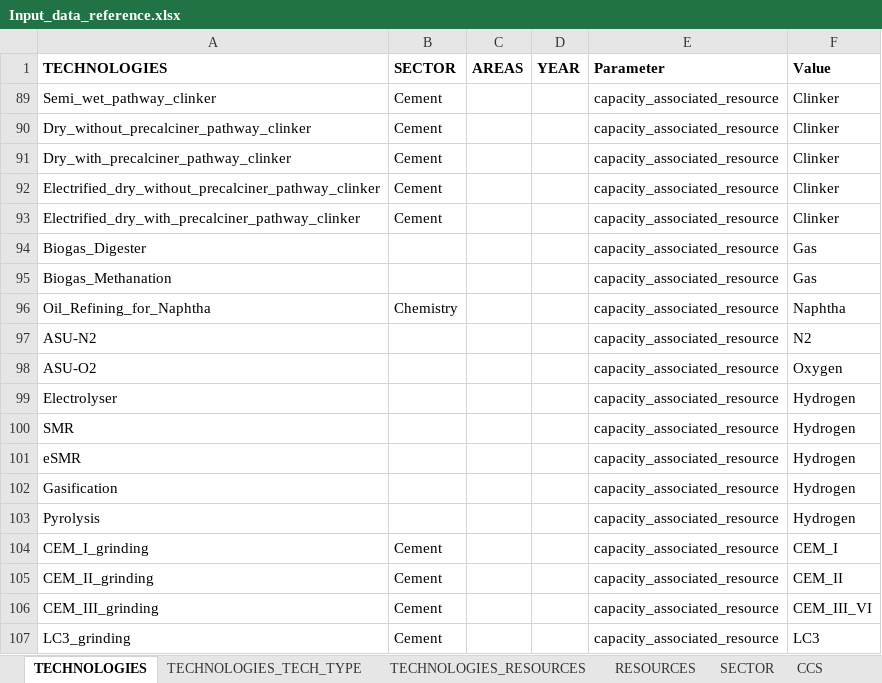
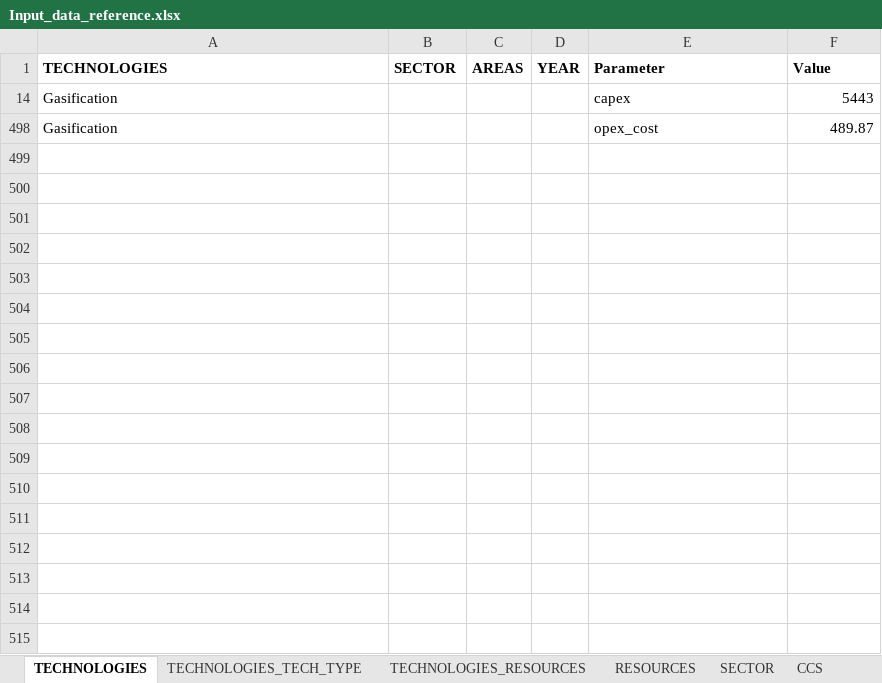
Before and after one commit to qraillard/IND-OPT-model, an Excel workbook: Input data/Input_data_reference.xlsx, sheet TECHNOLOGIES, drawn as a sheet; only a part is shown; values as stored, in another font and other column widths than the file's, no borders; table styles not drawn; removed rows and columns are numbered as before the commit, all else as after; the diff covers the shown part only; the diff names each change by its address in the sheet, - before the commit and + after, or states it on an @@ line.

```diff
--- a/Input data/Input_data_reference.xlsx (sheet TECHNOLOGIES)
+++ b/Input data/Input_data_reference.xlsx (sheet TECHNOLOGIES)
@@ row 89 hidden: Semi_wet_pathway_clinker | Cement |  |  | capacity_associated_resource | Clinker @@
@@ row 90 hidden: Dry_without_precalciner_pathway_clinker | Cement |  |  | capacity_associated_resource | Clinker @@
@@ row 91 hidden: Dry_with_precalciner_pathway_clinker | Cement |  |  | capacity_associated_resource | Clinker @@
@@ row 92 hidden: Electrified_dry_without_precalciner_pathway_clinker | Cement |  |  | capacity_associated_resource | Clinker @@
@@ row 93 hidden: Electrified_dry_with_precalciner_pathway_clinker | Cement |  |  | capacity_associated_resource | Clinker @@
@@ row 94 hidden: Biogas_Digester |  |  |  | capacity_associated_resource | Gas @@
@@ row 95 hidden: Biogas_Methanation |  |  |  | capacity_associated_resource | Gas @@
@@ row 96 hidden: Oil_Refining_for_Naphtha | Chemistry |  |  | capacity_associated_resource | Naphtha @@
@@ row 97 hidden: ASU-N2 |  |  |  | capacity_associated_resource | N2 @@
@@ row 98 hidden: ASU-O2 |  |  |  | capacity_associated_resource | Oxygen @@
@@ row 99 hidden: Electrolyser |  |  |  | capacity_associated_resource | Hydrogen @@
@@ row 100 hidden: SMR |  |  |  | capacity_associated_resource | Hydrogen @@
@@ row 101 hidden: eSMR |  |  |  | capacity_associated_resource | Hydrogen @@
+row 14: Gasification |  |  |  | capex | 5443
-E498 (Parameter): capacity_associated_resource
+E498 (Parameter): opex_cost
-F498 (Value): Hydrogen
+F498 (Value): 489.87
@@ row 103 hidden: Pyrolysis |  |  |  | capacity_associated_resource | Hydrogen @@
@@ row 104 hidden: CEM_I_grinding | Cement |  |  | capacity_associated_resource | CEM_I @@
@@ row 105 hidden: CEM_II_grinding | Cement |  |  | capacity_associated_resource | CEM_II @@
@@ row 106 hidden: CEM_III_grinding | Cement |  |  | capacity_associated_resource | CEM_III_VI @@
@@ row 107 hidden: LC3_grinding | Cement |  |  | capacity_associated_resource | LC3 @@
```
Also changed, not shown: 62 hidden or unhidden rows elsewhere in this sheet, sheet RESOURCES.
